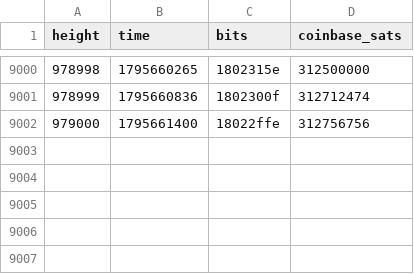
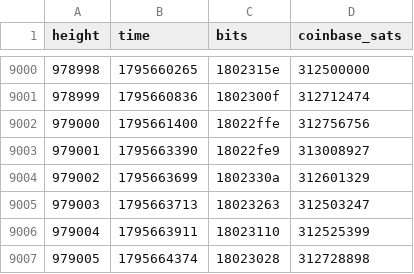
Before and after one commit to bch-gareth/jevons, a CSV file: blocks/0970000.csv, drawn as a sheet; only a part is shown, gaps mark what is left out; the diff names each change by its address in the sheet, - before the commit and + after, or states it on an @@ line.

```diff
--- a/blocks/0970000.csv
+++ b/blocks/0970000.csv
+row 9003: 979001 | 1795663390 | 18022fe9 | 313008927
+row 9004: 979002 | 1795663699 | 1802330a | 312601329
+row 9005: 979003 | 1795663713 | 18023263 | 312503247
+row 9006: 979004 | 1795663911 | 18023110 | 312525399
+row 9007: 979005 | 1795664374 | 18023028 | 312728898
```
Also changed, not shown: bchusd_daily.csv, 2 other files.
